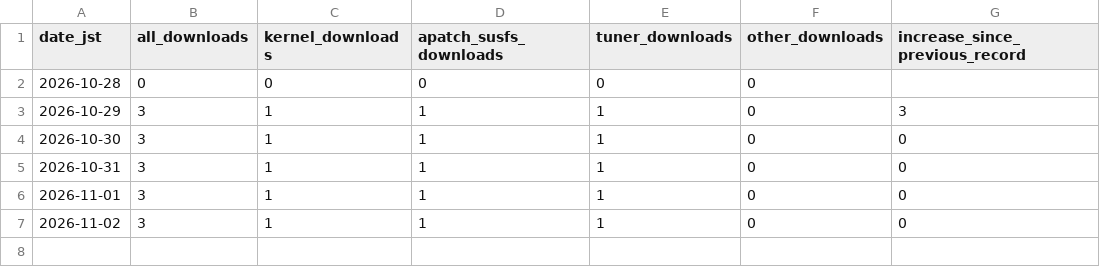
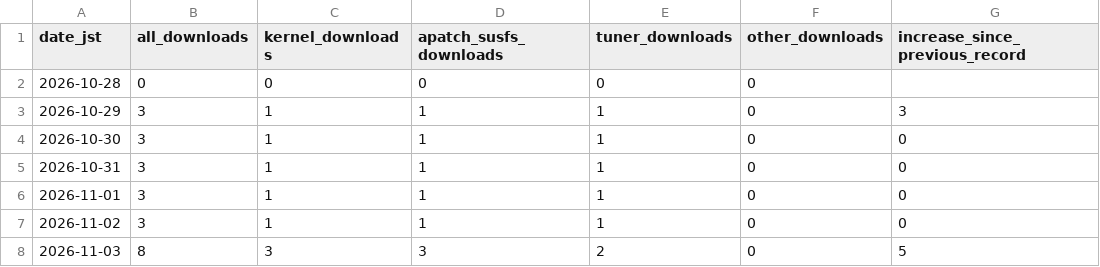
Before and after one commit to lovers-jp/Lovers_Kernel_APatch, a CSV file: stats/daily.csv, drawn as a sheet; the diff names each change by its address in the sheet, - before the commit and + after, or states it on an @@ line.

```diff
--- a/stats/daily.csv
+++ b/stats/daily.csv
+row 8: 2026-11-03 | 8 | 3 | 3 | 2 | 0 | 5
```
Also changed, not shown: stats/latest.csv, 2 other files.
